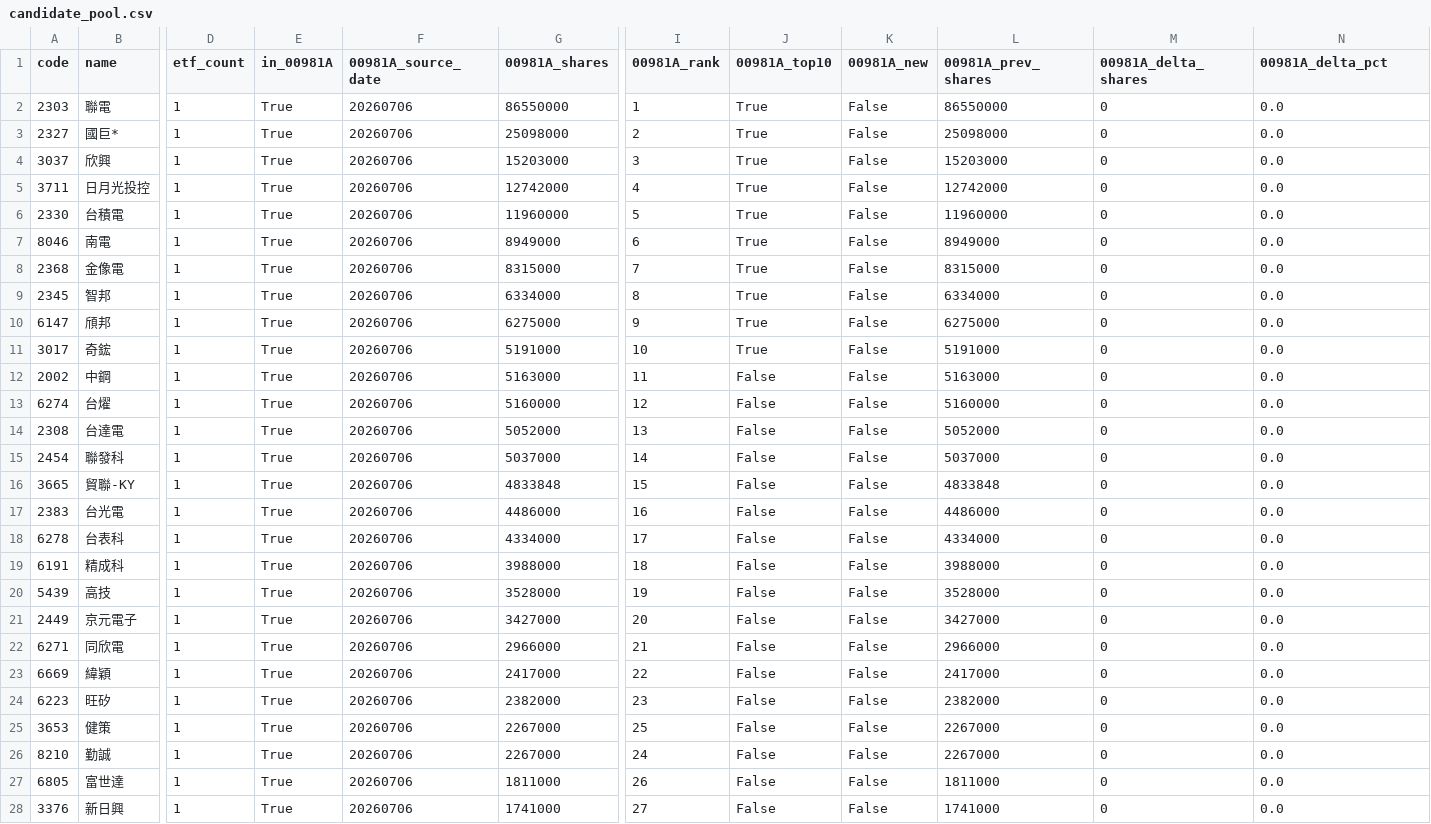
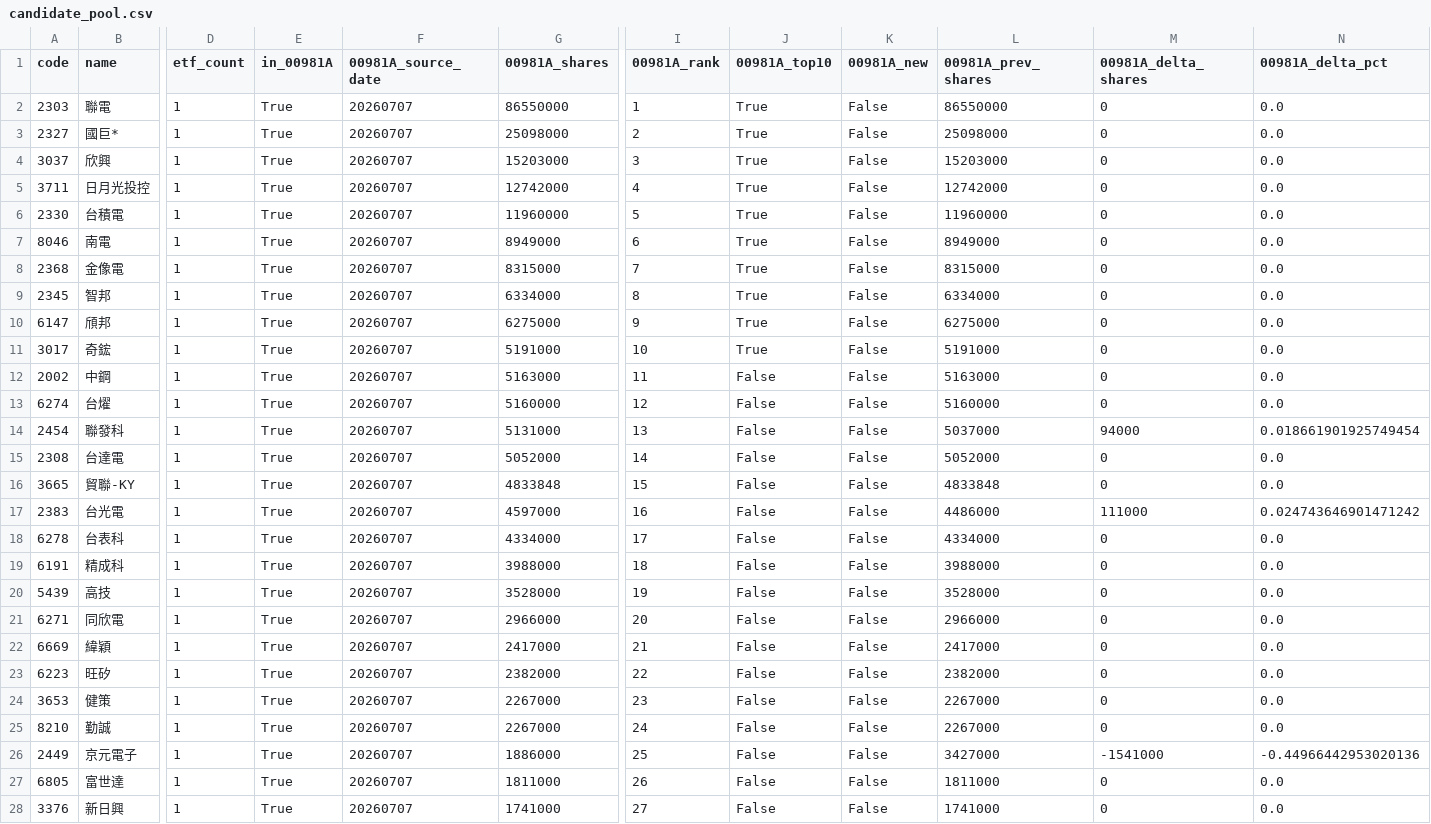
Before and after one commit to 4ru1013/taiwan-stock-screen, a CSV file: output/candidate_pool.csv, drawn as a sheet; only a part is shown, gaps mark what is left out; removed rows and columns are numbered as before the commit, all else as after; rows hold the shown columns only; the diff covers the shown part only; the diff names each change by its address in the sheet, - before the commit and + after, or states it on an @@ line.

```diff
--- a/output/candidate_pool.csv
+++ b/output/candidate_pool.csv
-F2:F13 (00981A_source_date): 20260706
+F2:F13 (00981A_source_date): 20260707
+row 14: 2454 | 聯發科 | 1 | True | 20260707 | 5131000 | 13 | False | False | 5037000 | 94000 | 0.018661901925749454
-F15 (00981A_source_date): 20260706
+F15 (00981A_source_date): 20260707
-I15 (00981A_rank): 13
+I15 (00981A_rank): 14
-row 15: 2454 | 聯發科 | 1 | True | 20260706 | 5037000 | 14 | False | False | 5037000 | 0 | 0.0
-F16:F20 (00981A_source_date): 20260706
+F16:F20 (00981A_source_date): 20260707
-G17 (00981A_shares): 4486000
+G17 (00981A_shares): 4597000
-M17 (00981A_delta_shares): 0
+M17 (00981A_delta_shares): 111000
-N17 (00981A_delta_pct): 0.0
+N17 (00981A_delta_pct): 0.024743646901471242
-row 21: 2449 | 京元電子 | 1 | True | 20260706 | 3427000 | 20 | False | False | 3427000 | 0 | 0.0
-F21:F25 (00981A_source_date): 20260706
+F21:F25 (00981A_source_date): 20260707
-I21 (00981A_rank): 21
+I21 (00981A_rank): 20
-I22 (00981A_rank): 22
+I22 (00981A_rank): 21
-I23 (00981A_rank): 23
+I23 (00981A_rank): 22
-I24 (00981A_rank): 25
+I24 (00981A_rank): 23
+row 26: 2449 | 京元電子 | 1 | True | 20260707 | 1886000 | 25 | False | False | 3427000 | -1541000 | -0.44966442953020136
-F27:F28 (00981A_source_date): 20260706
+F27:F28 (00981A_source_date): 20260707
```
Also changed, not shown: 1 added row, 1 removed row and 29 edited cells elsewhere in this file, data/raw/etf_holdings_latest.csv, data/raw/prices_latest.csv, 3 other files.
